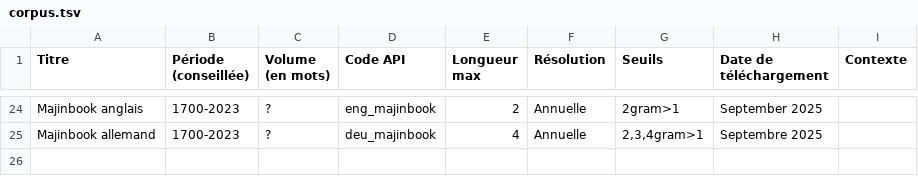
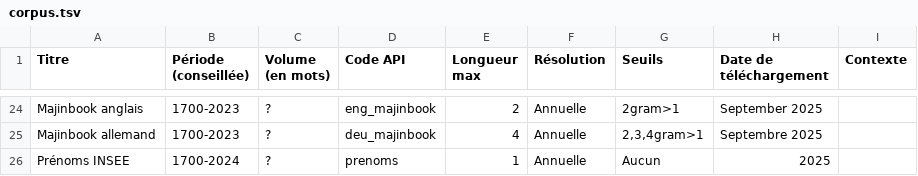
Before and after one commit to regicid/gallicagram_react, a TSV file: public/corpus.tsv, drawn as a sheet; only a part is shown, gaps mark what is left out; the diff names each change by its address in the sheet, - before the commit and + after, or states it on an @@ line.

```diff
--- a/public/corpus.tsv
+++ b/public/corpus.tsv
+row 26: Prénoms INSEE | 1700-2024 | ? | prenoms | 1 | Annuelle | Aucun | 2025
```
Also changed, not shown: 3 other files.
